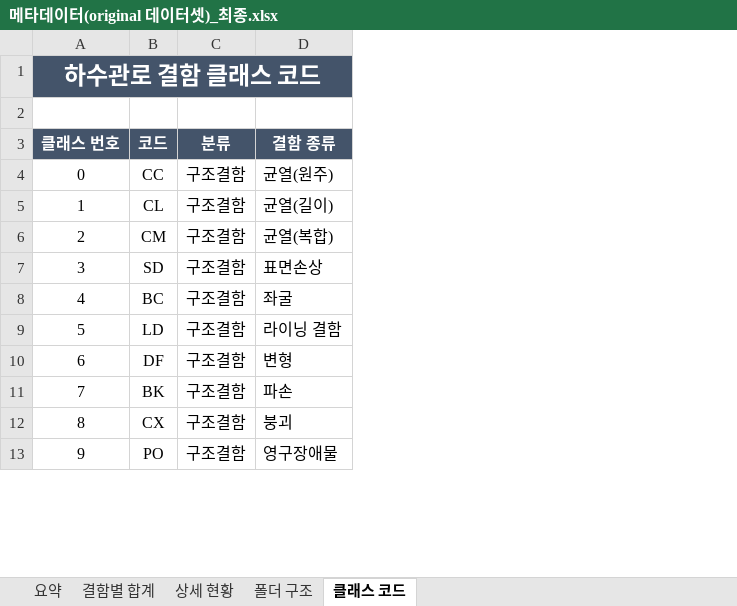
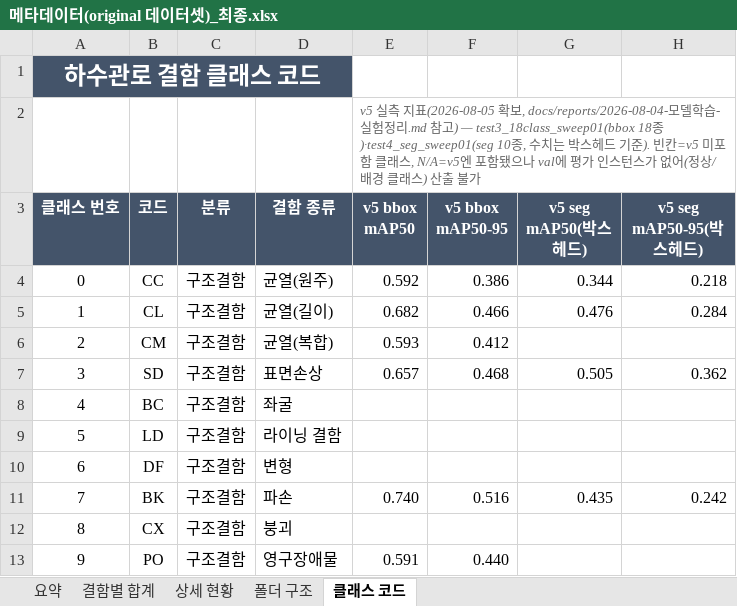
Before and after one commit to Eunbee-K/AI_CCTV, an Excel workbook: docs/메타데이터(original 데이터셋)_최종.xlsx, sheet 클래스 코드, drawn as a sheet; only a part is shown; values as stored, in another font and other column widths than the file's, no borders; conditional formats and table styles not drawn; the diff names each change by its address in the sheet, - before the commit and + after, or states it on an @@ line.

```diff
--- a/docs/메타데이터(original 데이터셋)_최종.xlsx (sheet 클래스 코드)
+++ b/docs/메타데이터(original 데이터셋)_최종.xlsx (sheet 클래스 코드)
+column E (v5 bbox mAP50), row 2: v5 실측 지표(2026-08-05 확보, docs/reports/2026-08-04-모델학습-실험정리.md 참고) — test3_18class_sweep01(bbox 18종)·test4_seg_sweep01(seg 10종, 수치는 박스헤드 기준). 빈칸=v5 미포함 클래스, N/A=v5엔 포함됐으나 val에 평가 인스턴스가 없어(정상/배경 클래스) 산출 불가; rows 4-13: 0.592 | 0.682 | 0.593 | 0.657 |  |  |  | 0.740 |  | 0.591
+column F (v5 bbox mAP50-95), rows 4-13: 0.386 | 0.466 | 0.412 | 0.468 |  |  |  | 0.516 |  | 0.440
+column G (v5 seg mAP50(박스헤드)), rows 4-11: 0.344 | 0.476 |  | 0.505 |  |  |  | 0.435
+column H (v5 seg mAP50-95(박스헤드)), rows 4-11: 0.218 | 0.284 |  | 0.362 |  |  |  | 0.242
```
Also changed, not shown: sheet 결함별 합계, sheet 요약.
